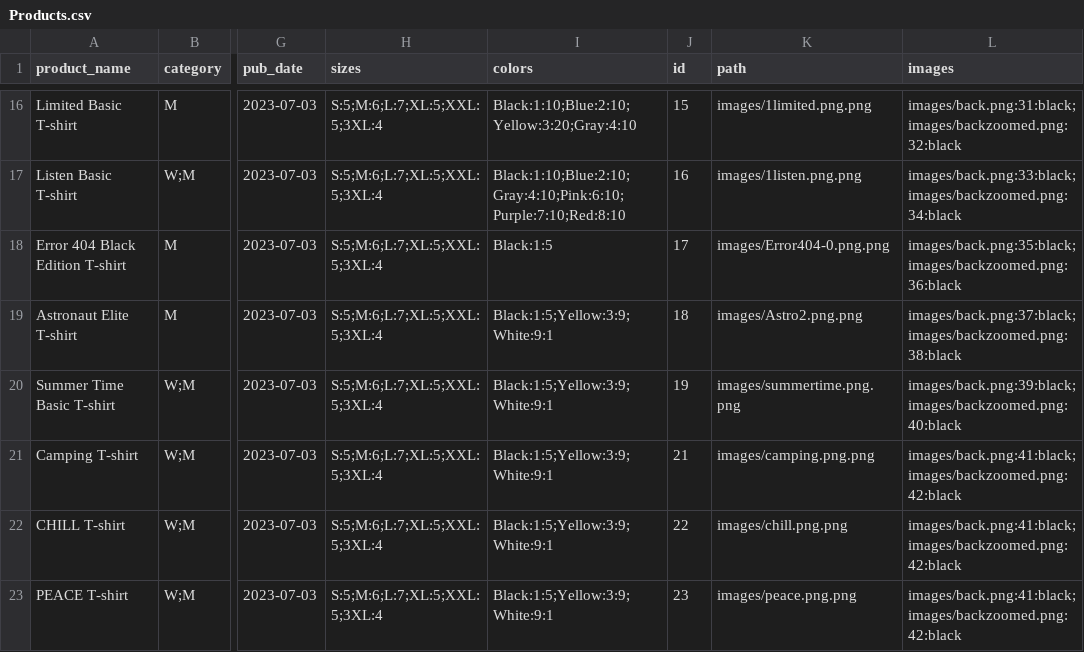
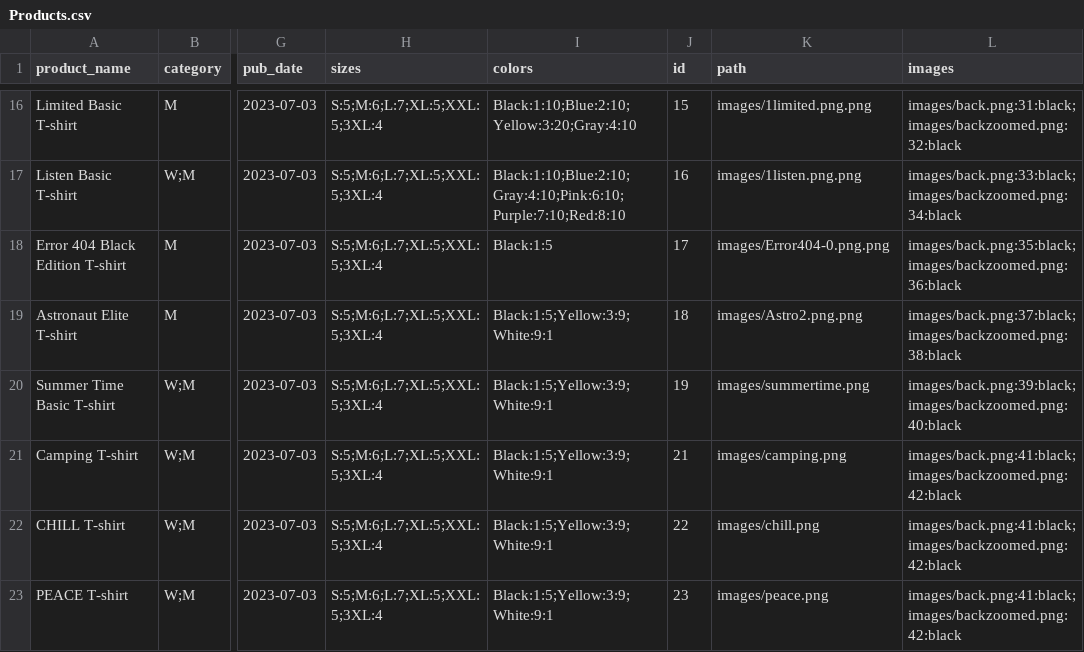
Before and after one commit to momenmedhatsalem/Clothing_store, a CSV file: clothing/Products.csv, drawn as a sheet; only a part is shown, gaps mark what is left out; the diff names each change by its address in the sheet, - before the commit and + after, or states it on an @@ line.

Commit message:
fixed photos

```diff
--- a/clothing/Products.csv
+++ b/clothing/Products.csv
-K20 (path): images/summertime.png.png
+K20 (path): images/summertime.png
-K21 (path): images/camping.png.png
+K21 (path): images/camping.png
-K22 (path): images/chill.png.png
+K22 (path): images/chill.png
-K23 (path): images/peace.png.png
+K23 (path): images/peace.png
```
